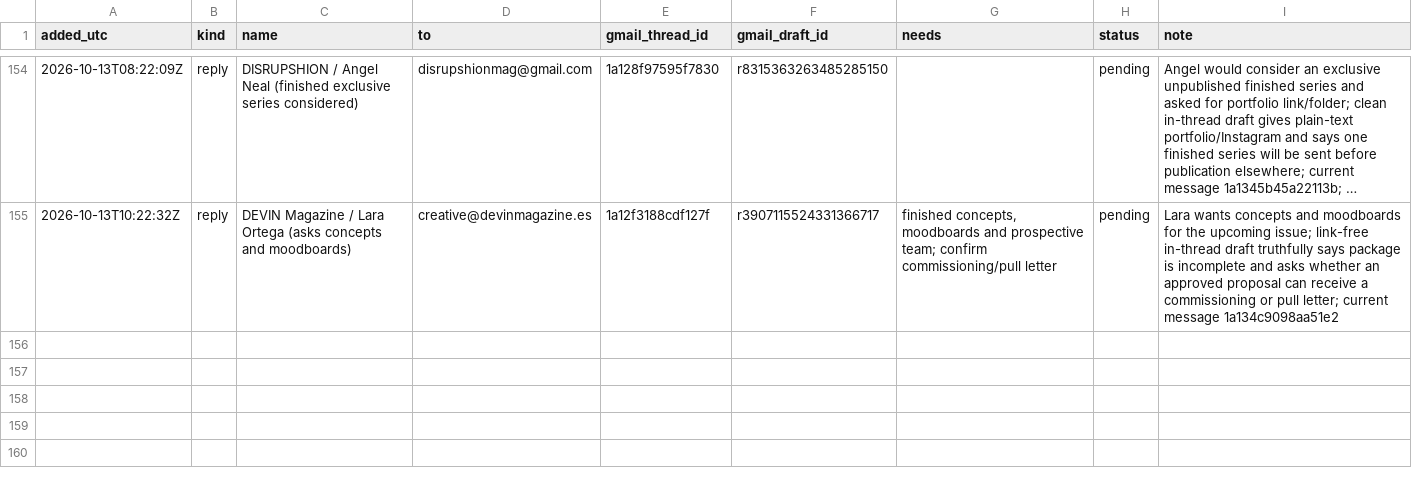
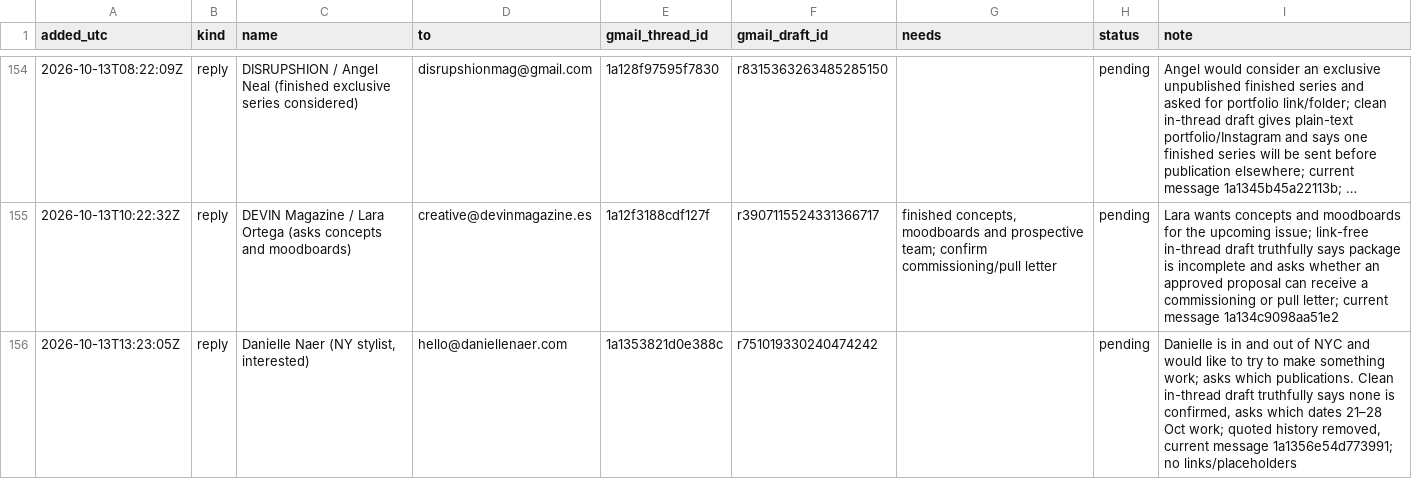
Before and after one commit to aidantorrence2/aidan-modern, a CSV file: marketing/outreach-log/approvals.csv, drawn as a sheet; only a part is shown, gaps mark what is left out; long unchanged cells end in …; the diff names each change by its address in the sheet, - before the commit and + after, or states it on an @@ line.

Commit message:
Log Danielle reply for approval

```diff
--- a/marketing/outreach-log/approvals.csv
+++ b/marketing/outreach-log/approvals.csv
+row 156: 2026-10-13T13:23:05Z | reply | Danielle Naer (NY stylist, interested) | hello@daniellenaer.com | 1a1353821d0e388c | r751019330240474242 |  | pending | Danielle is in and out of NYC and would like to try to make something work; asks which publications. Clean in-thread draft truthfully says none is confirmed, asks which dates 21–28 Oct work; quoted history removed, current message 1a1356e54d773991; no links/placeholders
```
